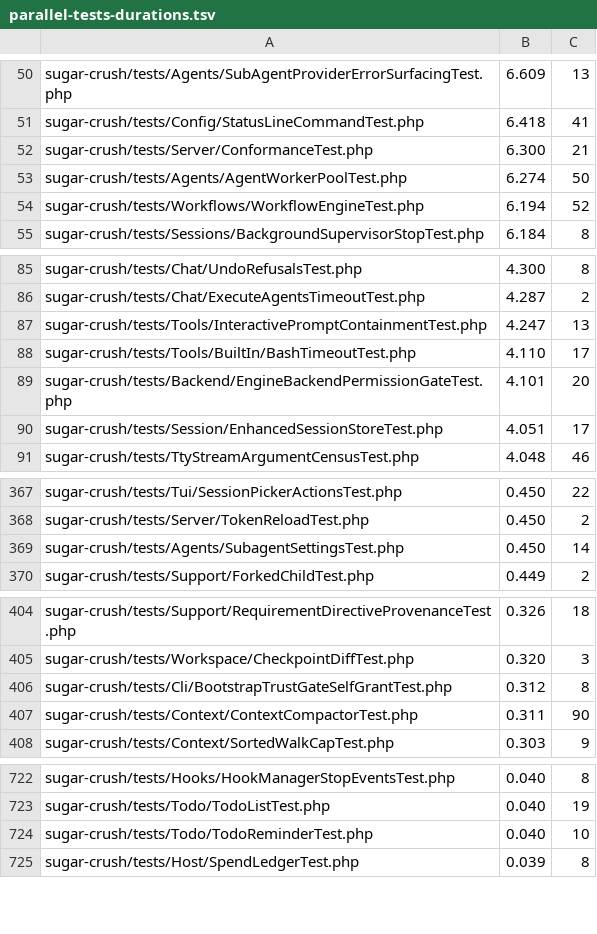
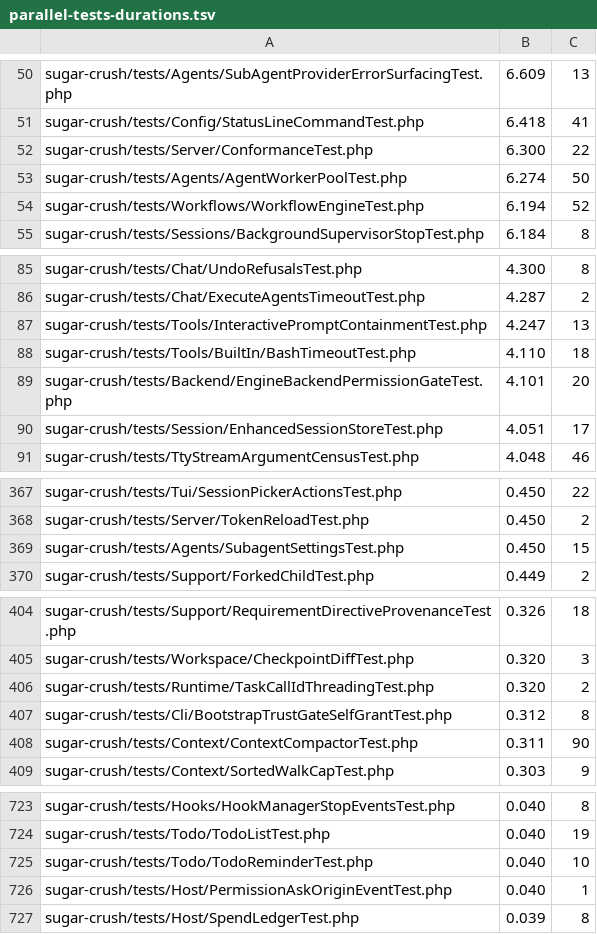
Before and after one commit to detain/sugarcraft, a TSV file: scripts/parallel-tests-durations.tsv, drawn as a sheet; only a part is shown, gaps mark what is left out; the diff covers the shown part only.

```diff
--- a/scripts/parallel-tests-durations.tsv
+++ b/scripts/parallel-tests-durations.tsv
@@ -51,3 +51,3 @@ sugar-crush/tests/Agents/SubAgentProviderErrorSurfacingTest.php	6.609	13
 sugar-crush/tests/Config/StatusLineCommandTest.php	6.418	41
-sugar-crush/tests/Server/ConformanceTest.php	6.300	21
+sugar-crush/tests/Server/ConformanceTest.php	6.300	22
 sugar-crush/tests/Agents/AgentWorkerPoolTest.php	6.274	50
@@ -87,3 +87,3 @@ sugar-crush/tests/Chat/ExecuteAgentsTimeoutTest.php	4.287	2
 sugar-crush/tests/Tools/InteractivePromptContainmentTest.php	4.247	13
-sugar-crush/tests/Tools/BuiltIn/BashTimeoutTest.php	4.110	17
+sugar-crush/tests/Tools/BuiltIn/BashTimeoutTest.php	4.110	18
 sugar-crush/tests/Backend/EngineBackendPermissionGateTest.php	4.101	20
@@ -368,3 +368,3 @@ sugar-crush/tests/Tui/SessionPickerActionsTest.php	0.450	22
 sugar-crush/tests/Server/TokenReloadTest.php	0.450	2
-sugar-crush/tests/Agents/SubagentSettingsTest.php	0.450	14
+sugar-crush/tests/Agents/SubagentSettingsTest.php	0.450	15
 sugar-crush/tests/Support/ForkedChildTest.php	0.449	2
@@ -405,2 +405,3 @@ sugar-crush/tests/Support/RequirementDirectiveProvenanceTest.php	0.326	18
 sugar-crush/tests/Workspace/CheckpointDiffTest.php	0.320	3
+sugar-crush/tests/Runtime/TaskCallIdThreadingTest.php	0.320	2
 sugar-crush/tests/Cli/BootstrapTrustGateSelfGrantTest.php	0.312	8
@@ -724,2 +725,3 @@ sugar-crush/tests/Todo/TodoListTest.php	0.040	19
 sugar-crush/tests/Todo/TodoReminderTest.php	0.040	10
+sugar-crush/tests/Host/PermissionAskOriginEventTest.php	0.040	1
 sugar-crush/tests/Host/SpendLedgerTest.php	0.039	8
```
Also changed, not shown: 5 edited cells elsewhere in this file, 43 other files.
